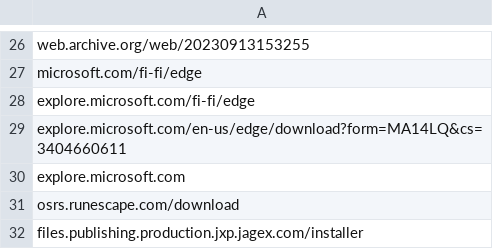
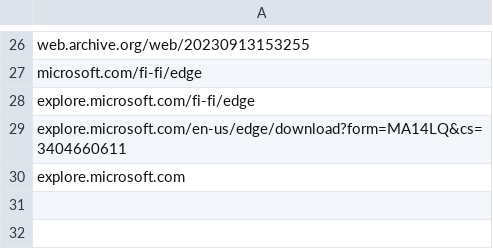
Before and after one commit to NightmaREE3Z/Focus-Master, a CSV file: blocker/lists/blockedPaths.csv, drawn as a sheet; only a part is shown, gaps mark what is left out.

Commit message:
Sync BraveFox Focus Master blockedPaths.csv

```diff
--- a/blocker/lists/blockedPaths.csv
+++ b/blocker/lists/blockedPaths.csv
@@ -30,3 +30 @@ explore.microsoft.com/en-us/edge/download?form=MA14LQ&cs=3404660611
 explore.microsoft.com
-osrs.runescape.com/download
-files.publishing.production.jxp.jagex.com/installer
```
